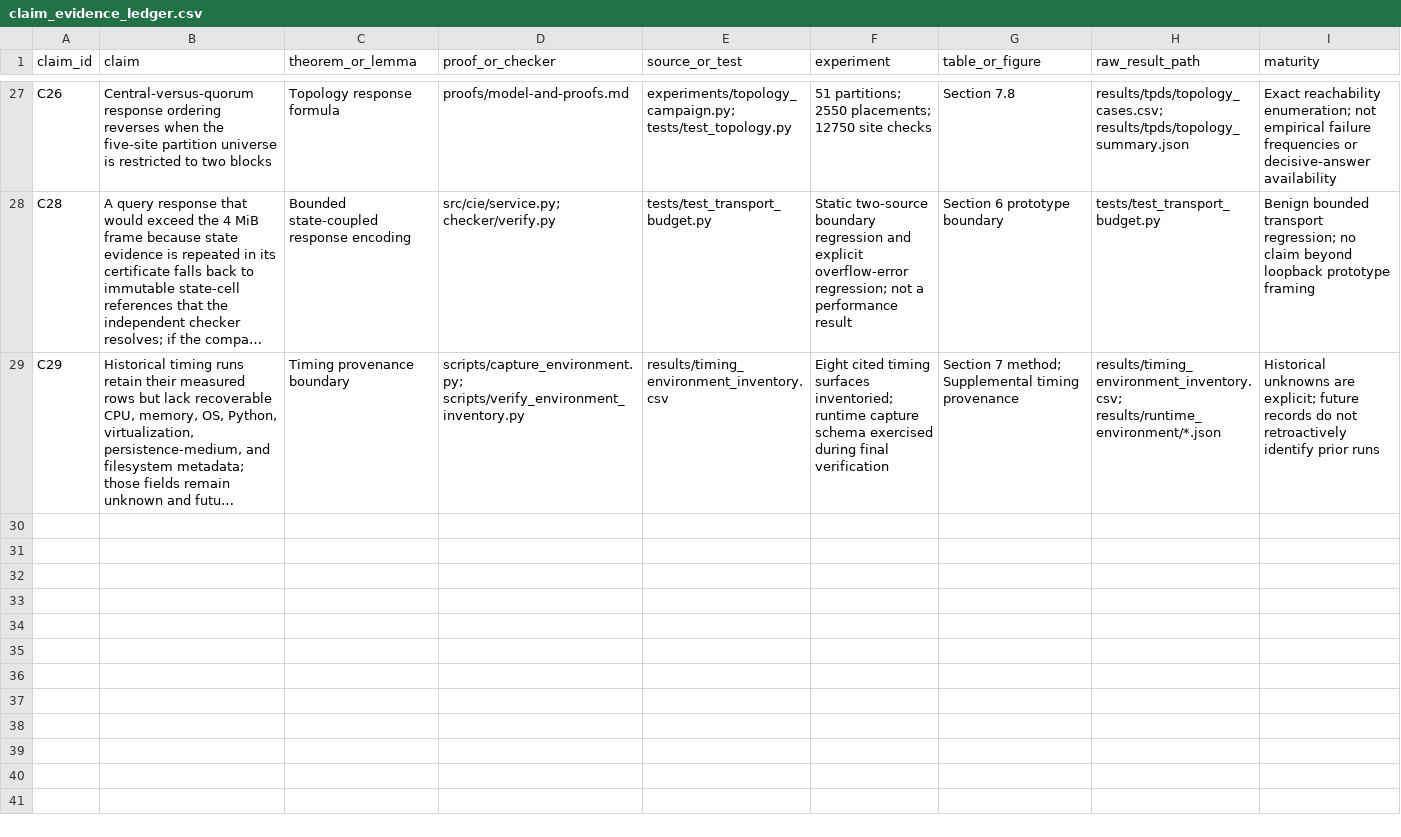
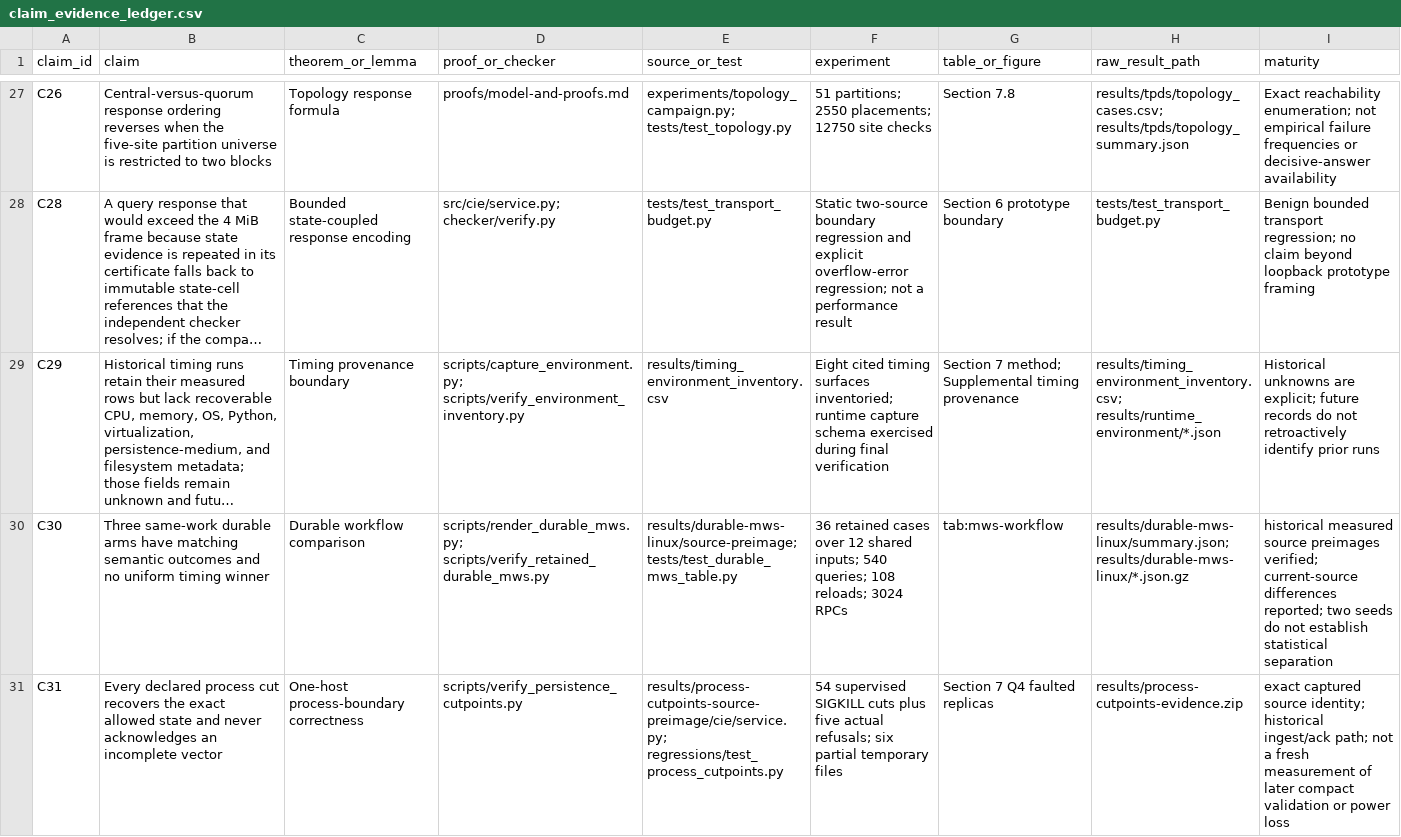
Before and after one commit to Haoyi-Zhang/ServiceEvidence, a CSV file: claim_evidence_ledger.csv, drawn as a sheet; only a part is shown, gaps mark what is left out; long unchanged cells end in …; the diff covers the shown part only; the diff names each change by its address in the sheet, - before the commit and + after, or states it on an @@ line.

Commit message:
Strengthen retained-evidence admission and current consumer consistency

```diff
--- a/claim_evidence_ledger.csv
+++ b/claim_evidence_ledger.csv
+row 30: C30 | Three same-work durable arms have matching semantic outcomes and no uniform timing winner | Durable workflow comparison | scripts/render_durable_mws.py; scripts/verify_retained_durable_mws.py | results/durable-mws-linux/source-preimage; tests/test_durable_mws_table.py | 36 retained cases over 12 shared inputs; 540 queries; 108 reloads; 3024 RPCs | tab:mws-workflow | results/durable-mws-linux/summary.json; results/durable-mws-linux/*.json.gz | historical measured source preimages verified; current-source differences reported; two seeds do not establish statistical separation
+row 31: C31 | Every declared process cut recovers the exact allowed state and never acknowledges an incomplete vector | One-host process-boundary correctness | scripts/verify_persistence_cutpoints.py | results/process-cutpoints-source-preimage/cie/service.py; regressions/test_process_cutpoints.py | 54 supervised SIGKILL cuts plus five actual refusals; six partial temporary files | Section 7 Q4 faulted replicas | results/process-cutpoints-evidence.zip | exact captured source identity; historical ingest/ack path; not a fresh measurement of later compact validation or power loss
```
Also changed, not shown: 1 added row and 5 edited cells elsewhere in this file, 10 other files.
